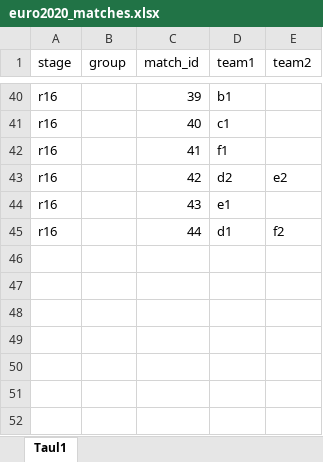
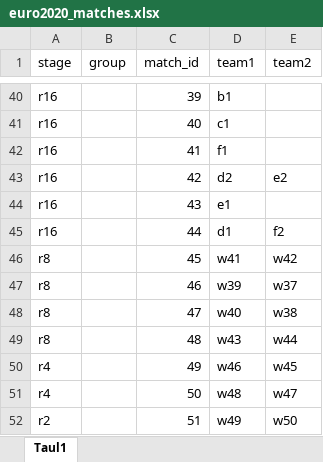
Before and after one commit to AnssiAhokas/euro2020, an Excel workbook: data/euro2020_matches.xlsx, sheet Taul1, drawn as a sheet; only a part is shown, gaps mark what is left out; values as stored, in another font and other column widths than the file's, no borders; the diff names each change by its address in the sheet, - before the commit and + after, or states it on an @@ line.

```diff
--- a/data/euro2020_matches.xlsx (sheet Taul1)
+++ b/data/euro2020_matches.xlsx (sheet Taul1)
+row 46: r8 |  | 45 | w41 | w42
+row 47: r8 |  | 46 | w39 | w37
+row 48: r8 |  | 47 | w40 | w38
+row 49: r8 |  | 48 | w43 | w44
+row 50: r4 |  | 49 | w46 | w45
+row 51: r4 |  | 50 | w48 | w47
+row 52: r2 |  | 51 | w49 | w50
```
